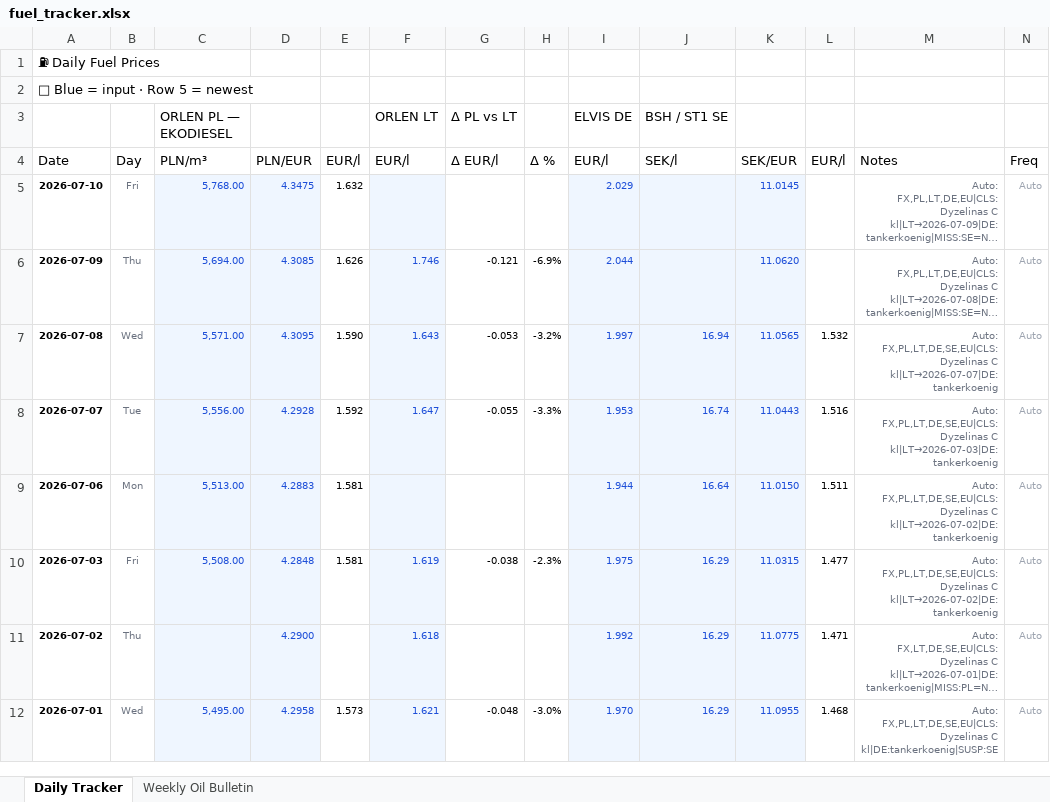
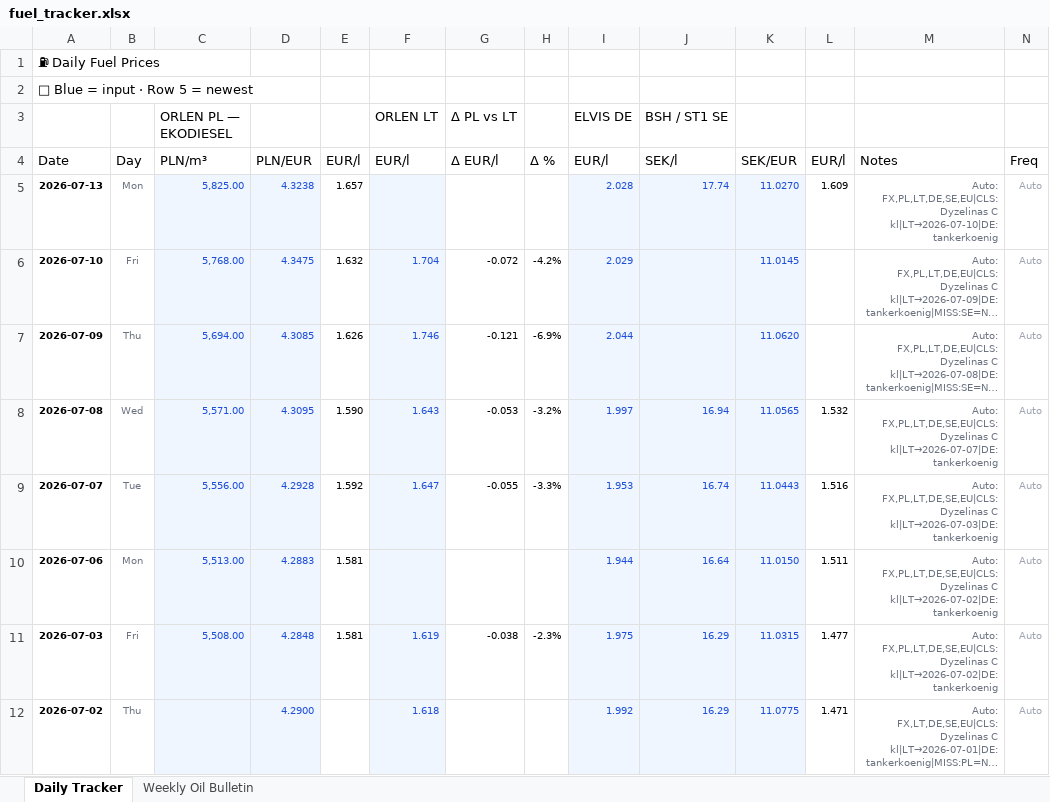
Before and after one commit to harkis123/Fuel-Tracker, an Excel workbook: fuel_tracker.xlsx, sheet Daily Tracker, drawn as a sheet; only a part is shown; the shorter side is filled out with more unchanged rows; long unchanged cells end in …; values as stored, in another font and other column widths than the file's, no borders; addresses are those after the commit; the diff names each change by its address in the sheet, - before the commit and + after, or states it on an @@ line.

```diff
--- a/fuel_tracker.xlsx (sheet Daily Tracker)
+++ b/fuel_tracker.xlsx (sheet Daily Tracker)
+row 5: 2026-07-13 | Mon | 5,825.00 | 4.3238 | 1.657 |  |  |  | 2.028 | 17.74 | 11.0270 | 1.609 | Auto: FX,PL,LT,DE,SE,EU|CLS:Dyzelinas C kl|LT→2026-07-10|DE:tankerkoenig | Auto
-F6: (empty)
+F6: 1.704
-G6: (empty)
+G6: -0.072
-H6: (empty)
+H6: -4.2%
```
Also changed, not shown: 1 other file.
